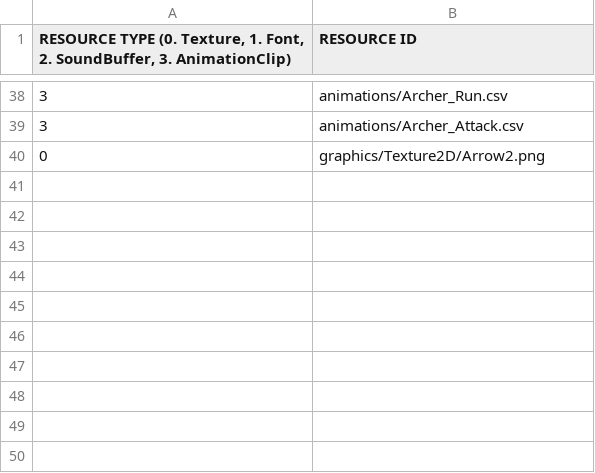
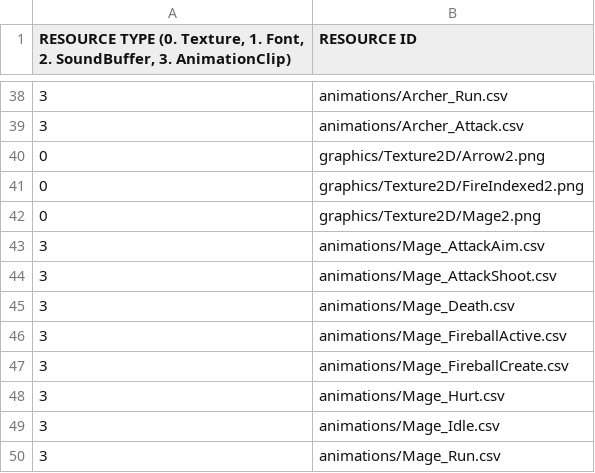
Before and after one commit to jack376/wol_project, a CSV file: sfml-wizard-of-legend-bin/scripts/default_resource_list_park.csv, drawn as a sheet; only a part is shown, gaps mark what is left out.

Commit message:
Mage 제작중

```diff
--- a/sfml-wizard-of-legend-bin/scripts/default_resource_list_park.csv
+++ b/sfml-wizard-of-legend-bin/scripts/default_resource_list_park.csv
@@ -40 +40,11 @@
 0,graphics/Texture2D/Arrow2.png
+0,graphics/Texture2D/FireIndexed2.png
+0,graphics/Texture2D/Mage2.png
+3,animations/Mage_AttackAim.csv
+3,animations/Mage_AttackShoot.csv
+3,animations/Mage_Death.csv
+3,animations/Mage_FireballActive.csv
+3,animations/Mage_FireballCreate.csv
+3,animations/Mage_Hurt.csv
+3,animations/Mage_Idle.csv
+3,animations/Mage_Run.csv
```
Also changed, not shown: sfml-wizard-of-legend-bin/tables/MonsterInfo.csv, 24 other files.
